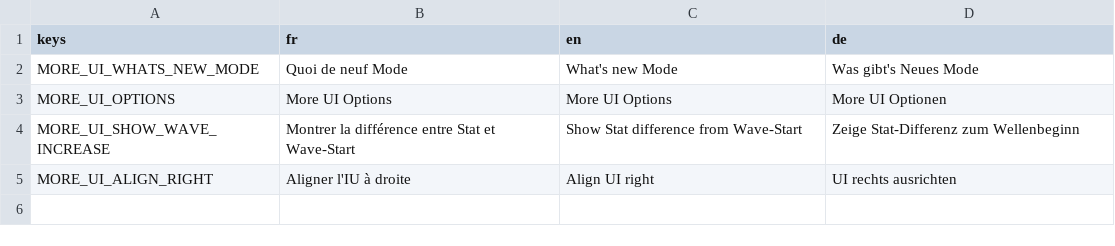
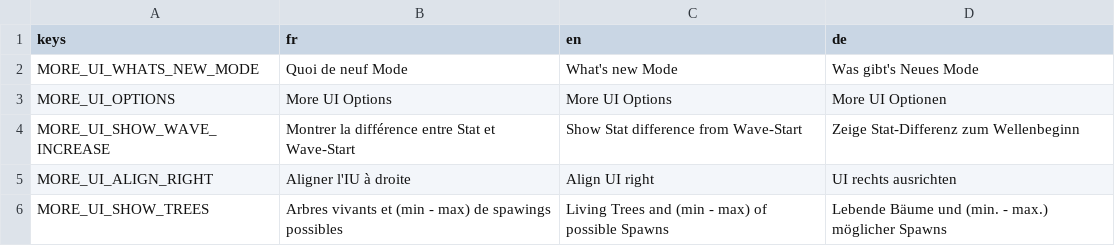
Before and after one commit to JNBG/Brotato-MoreUI, a CSV file: translations/moreui_translations.csv, drawn as a sheet.

Commit message:
- added display for expected and active trees

```diff
--- a/translations/moreui_translations.csv
+++ b/translations/moreui_translations.csv
@@ -5 +5,2 @@ MORE_UI_SHOW_WAVE_INCREASE,"Montrer la différence entre Stat et Wave-Start","Sh
 MORE_UI_ALIGN_RIGHT,"Aligner l'IU à droite","Align UI right","UI rechts ausrichten"
+MORE_UI_SHOW_TREES,"Arbres vivants et (min - max) de spawings possibles","Living Trees and (min - max) of possible Spawns","Lebende Bäume und (min. - max.) möglicher Spawns"
```
Also changed, not shown: 9 other files.
